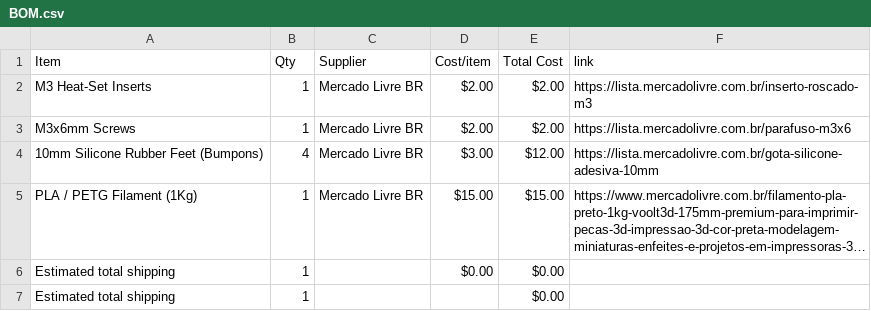
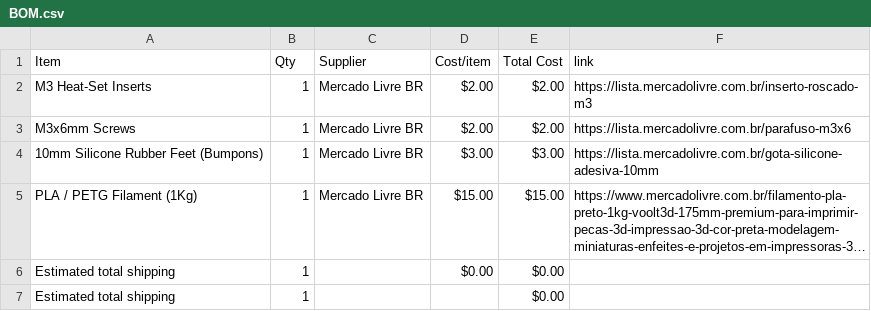
Before and after one commit to Gustavo-Santos-Felipe/ClaudeDeck-S3, a CSV file: BOM.csv, drawn as a sheet; long unchanged cells end in …; the diff names each change by its address in the sheet, - before the commit and + after, or states it on an @@ line.

Commit message:
Sync laudeDeck S3 Enclosure from Half Life

```diff
--- a/BOM.csv
+++ b/BOM.csv
-B4 (Qty): 4
+B4 (Qty): 1
-E4 (Total Cost): $12.00
+E4 (Total Cost): $3.00
```
